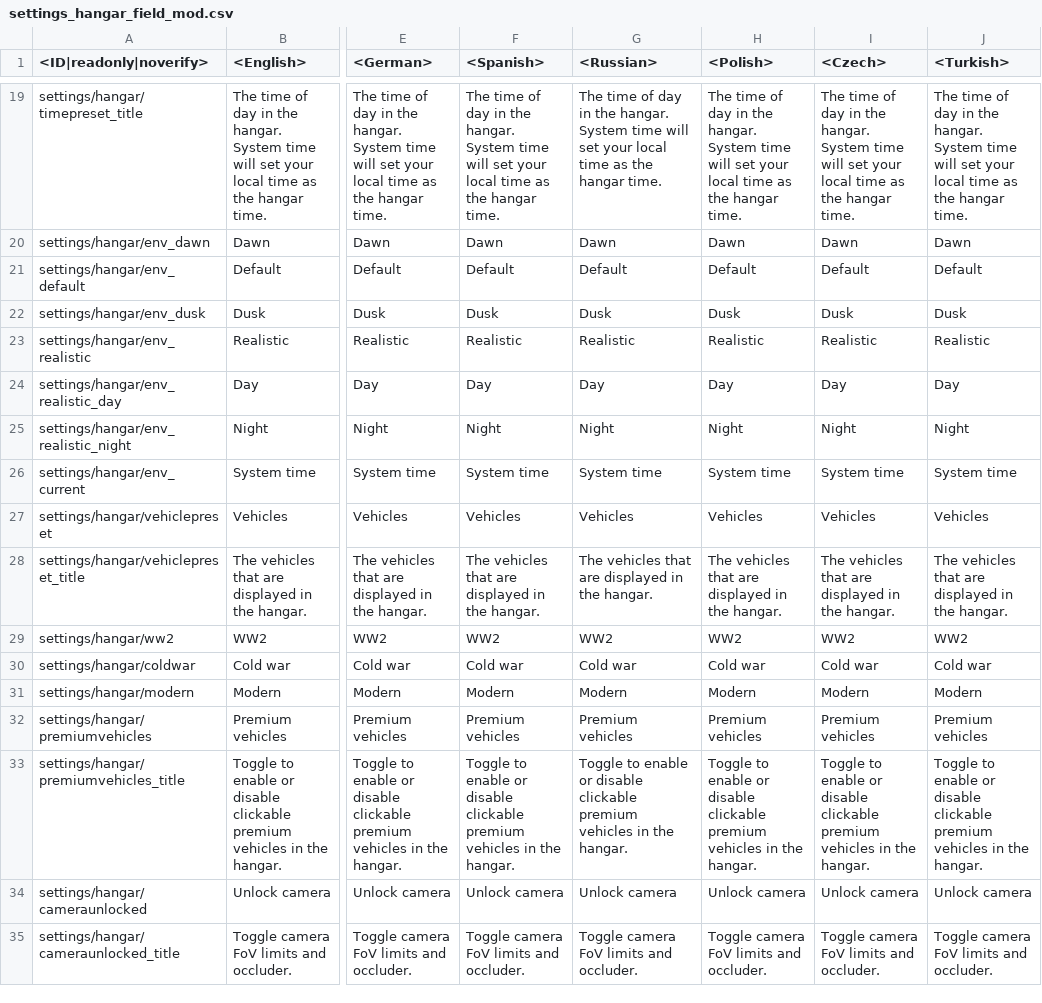
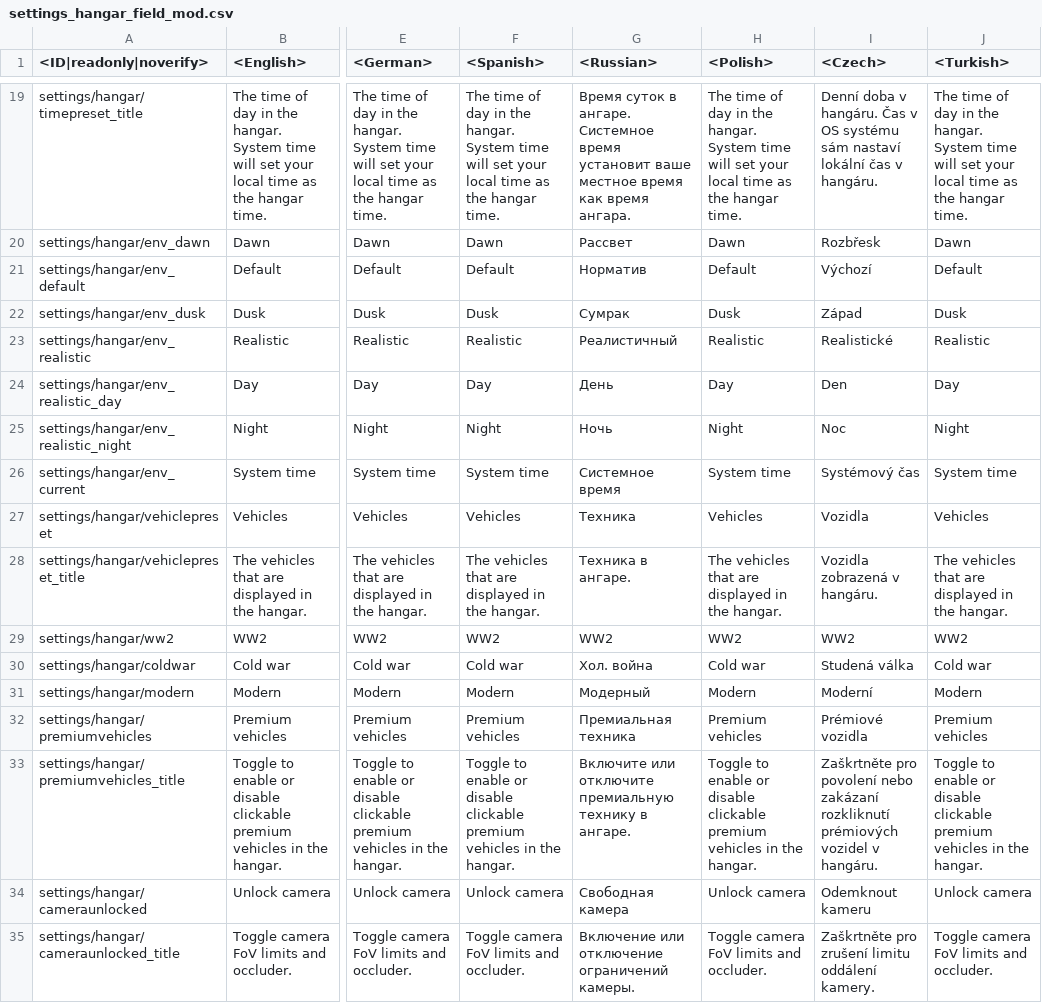
Before and after one commit to L-Mustang/hangar_field_mod, a CSV file: _scilauncher2_settings/settings_hangar_field_mod.csv, drawn as a sheet; only a part is shown, gaps mark what is left out; the diff covers the shown part only; the diff names each change by its address in the sheet, - before the commit and + after, or states it on an @@ line.

Commit message:
Added Czech and Russian localisation

```diff
--- a/_scilauncher2_settings/settings_hangar_field_mod.csv
+++ b/_scilauncher2_settings/settings_hangar_field_mod.csv
-G19 (<Russian>): The time of day in the hangar. System time will set your local time as the hangar time.
+G19 (<Russian>): Время суток в ангаре. Системное время установит ваше местное время как время ангара.
-I19 (<Czech>): The time of day in the hangar. System time will set your local time as the hangar time.
+I19 (<Czech>): Denní doba v hangáru. Čas v OS systému sám nastaví lokální čas v hangáru.
-G20 (<Russian>): Dawn
+G20 (<Russian>): Рассвет
-I20 (<Czech>): Dawn
+I20 (<Czech>): Rozbřesk
-G21 (<Russian>): Default
+G21 (<Russian>): Норматив
-I21 (<Czech>): Default
+I21 (<Czech>): Výchozí
-G22 (<Russian>): Dusk
+G22 (<Russian>): Сумрак
-I22 (<Czech>): Dusk
+I22 (<Czech>): Západ
-G23 (<Russian>): Realistic
+G23 (<Russian>): Реалистичный
-I23 (<Czech>): Realistic
+I23 (<Czech>): Realistické
-G24 (<Russian>): Day
+G24 (<Russian>): День
-I24 (<Czech>): Day
+I24 (<Czech>): Den
-G25 (<Russian>): Night
+G25 (<Russian>): Ночь
-I25 (<Czech>): Night
+I25 (<Czech>): Noc
-G26 (<Russian>): System time
+G26 (<Russian>): Системное время
-I26 (<Czech>): System time
+I26 (<Czech>): Systémový čas
-G27 (<Russian>): Vehicles
+G27 (<Russian>): Техника
-I27 (<Czech>): Vehicles
+I27 (<Czech>): Vozidla
-G28 (<Russian>): The vehicles that are displayed in the hangar.
+G28 (<Russian>): Техника в ангаре.
-I28 (<Czech>): The vehicles that are displayed in the hangar.
+I28 (<Czech>): Vozidla zobrazená v hangáru.
-G30 (<Russian>): Cold war
+G30 (<Russian>): Хол. война
-I30 (<Czech>): Cold war
+I30 (<Czech>): Studená válka
-G31 (<Russian>): Modern
+G31 (<Russian>): Модерный
-I31 (<Czech>): Modern
+I31 (<Czech>): Moderní
-G32 (<Russian>): Premium vehicles
+G32 (<Russian>): Премиальная техника
-I32 (<Czech>): Premium vehicles
+I32 (<Czech>): Prémiové vozidla
-G33 (<Russian>): Toggle to enable or disable clickable premium vehicles in the hangar.
+G33 (<Russian>): Включите или отключите премиальную технику в ангаре.
-I33 (<Czech>): Toggle to enable or disable clickable premium vehicles in the hangar.
+I33 (<Czech>): Zaškrtněte pro povolení nebo zakázaní rozkliknutí prémiových vozidel v hangáru.
-G34 (<Russian>): Unlock camera
+G34 (<Russian>): Свободная камера
-I34 (<Czech>): Unlock camera
+I34 (<Czech>): Odemknout kameru
-G35 (<Russian>): Toggle camera FoV limits and occluder.
+G35 (<Russian>): Включение или отключение ограничений камеры.
-I35 (<Czech>): Toggle camera FoV limits and occluder.
+I35 (<Czech>): Zaškrtněte pro zrušení limitu oddálení kamery.
```
Also changed, not shown: 32 edited cells elsewhere in this file, 2 other files.
